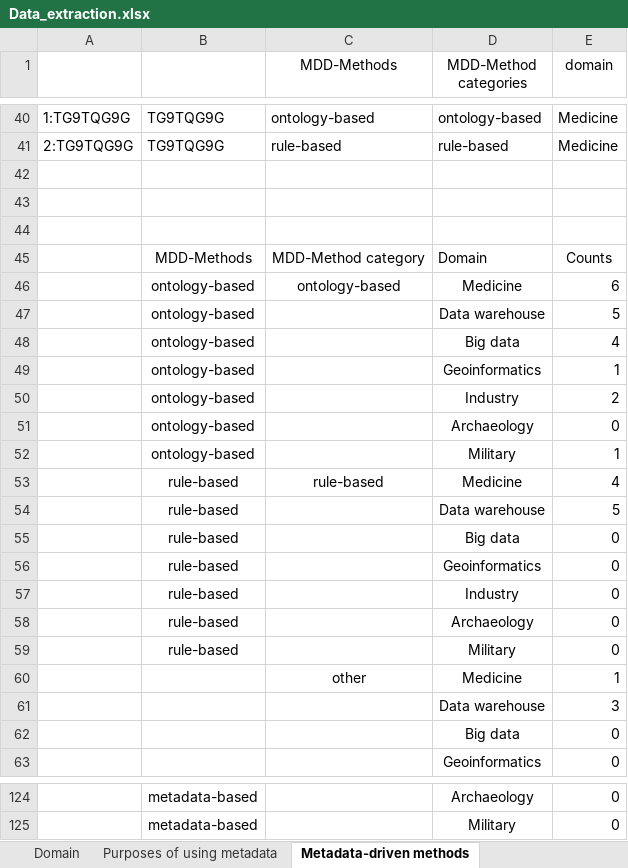
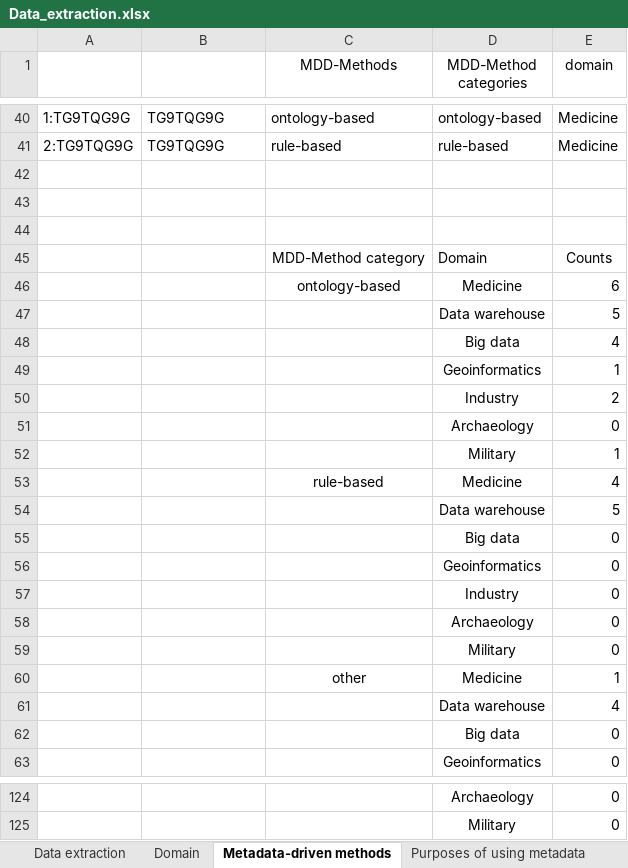
Before and after one commit to YP08/MDD-Scoping-Review, an Excel workbook: Data_extraction.xlsx, sheet Metadata-driven methods, drawn as a sheet; only a part is shown, gaps mark what is left out; values as stored, in another font and other column widths than the file's, no borders; charts and pictures not drawn; the diff covers the shown part only; the diff names each change by its address in the sheet, - before the commit and + after, or states it on an @@ line.

```diff
--- a/Data_extraction.xlsx (sheet Metadata-driven methods)
+++ b/Data_extraction.xlsx (sheet Metadata-driven methods)
@@ sheet tab order changed: Data extraction | Domain | Metadata-driven methods | Purposes of using metadata @@
-B45: MDD-Methods
+B45: (empty)
-B46:B52: ontology-based
+B46:B52: (empty)
-B53:B59: rule-based
+B53:B59: (empty)
-E61 (domain): 3
+E61 (domain): 4
-B124:B125: metadata-based
+B124:B125: (empty)
```
Also changed, not shown: 1 added row, 1 removed row and 61 edited cells elsewhere in this sheet, sheet Purposes of using metadata, sheet Purposes & MDD methods, formulas that keep their value, charts or pictures.
